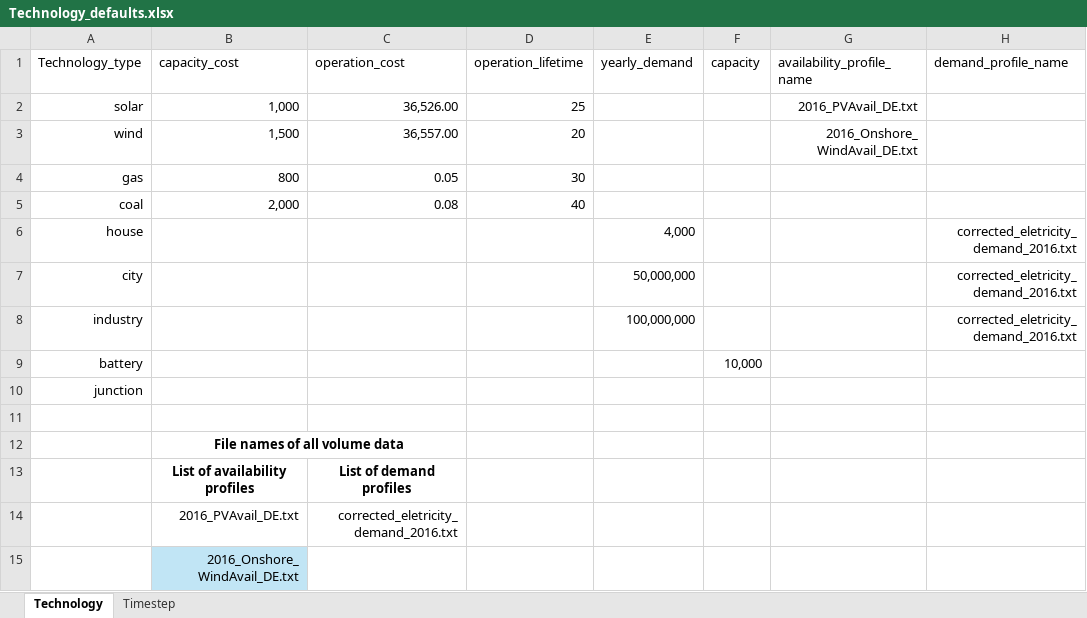
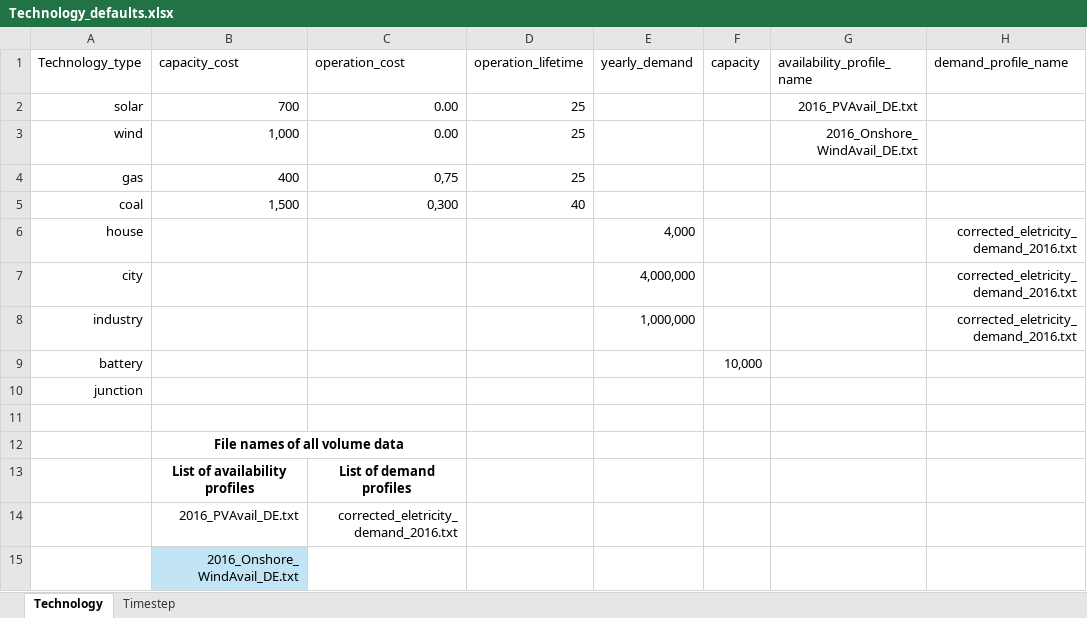
Before and after one commit to ag31weju/Energie_Systems_Planning_v2, an Excel workbook: backend/graph_to_scenario/volume_data/Technology_defaults.xlsx, sheet Technology, drawn as a sheet; values as stored, in another font and other column widths than the file's, no borders; table styles not drawn; removed rows and columns are numbered as before the commit, all else as after; the diff names each change by its address in the sheet, - before the commit and + after, or states it on an @@ line.

Commit message:
More realistic Values. All Values in EUR KWh

```diff
--- a/backend/graph_to_scenario/volume_data/Technology_defaults.xlsx (sheet Technology)
+++ b/backend/graph_to_scenario/volume_data/Technology_defaults.xlsx (sheet Technology)
-B2 (capacity_cost): 1,000
+B2 (capacity_cost): 700
-C2 (operation_cost): 36,526.00
+C2 (operation_cost): 0.00
-B3 (capacity_cost): 1,500
+B3 (capacity_cost): 1,000
-C3 (operation_cost): 36,557.00
+C3 (operation_cost): 0.00
-D3 (operation_lifetime): 20
+D3 (operation_lifetime): 25
-row 4: gas | 800 | 0.05 | 30
+row 4: gas | 400 | 0,75 | 25
-B5 (capacity_cost): 2,000
+B5 (capacity_cost): 1,500
-C5 (operation_cost): 0.08
+C5 (operation_cost): 0,300
-E7 (yearly_demand): 50,000,000
+E7 (yearly_demand): 4,000,000
-E8 (yearly_demand): 100,000,000
+E8 (yearly_demand): 1,000,000
```
